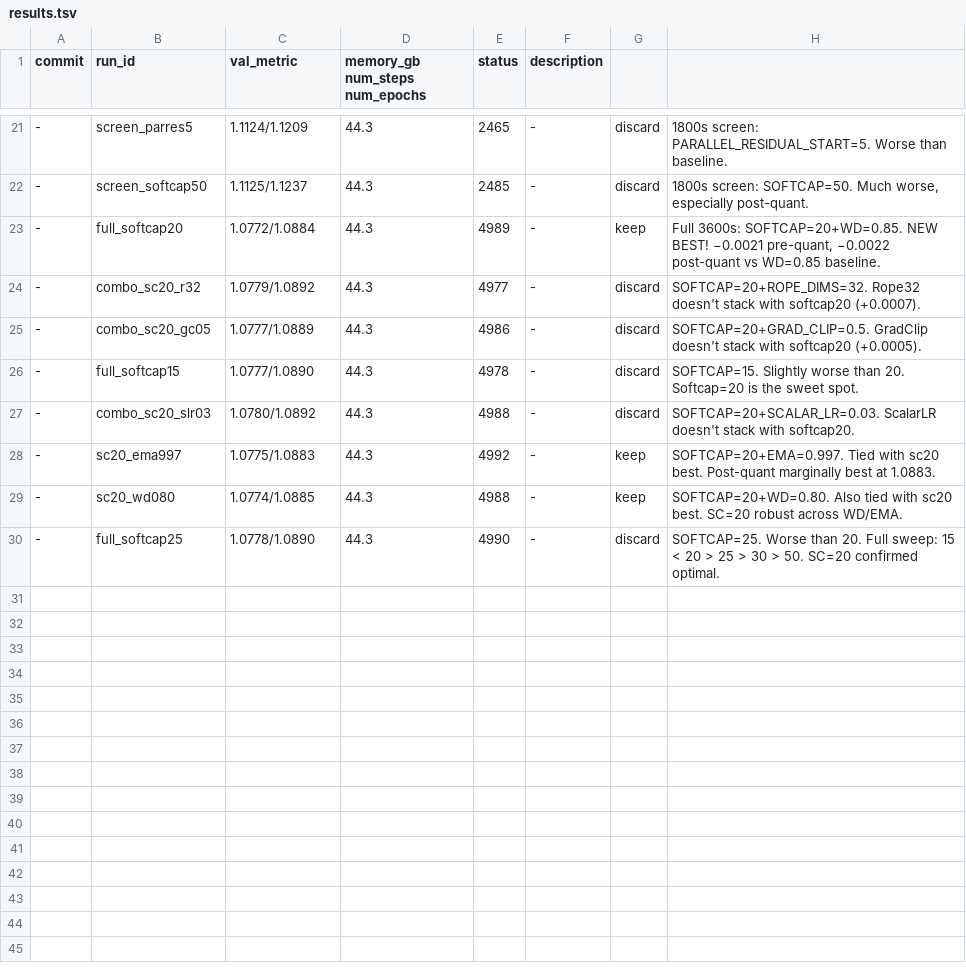
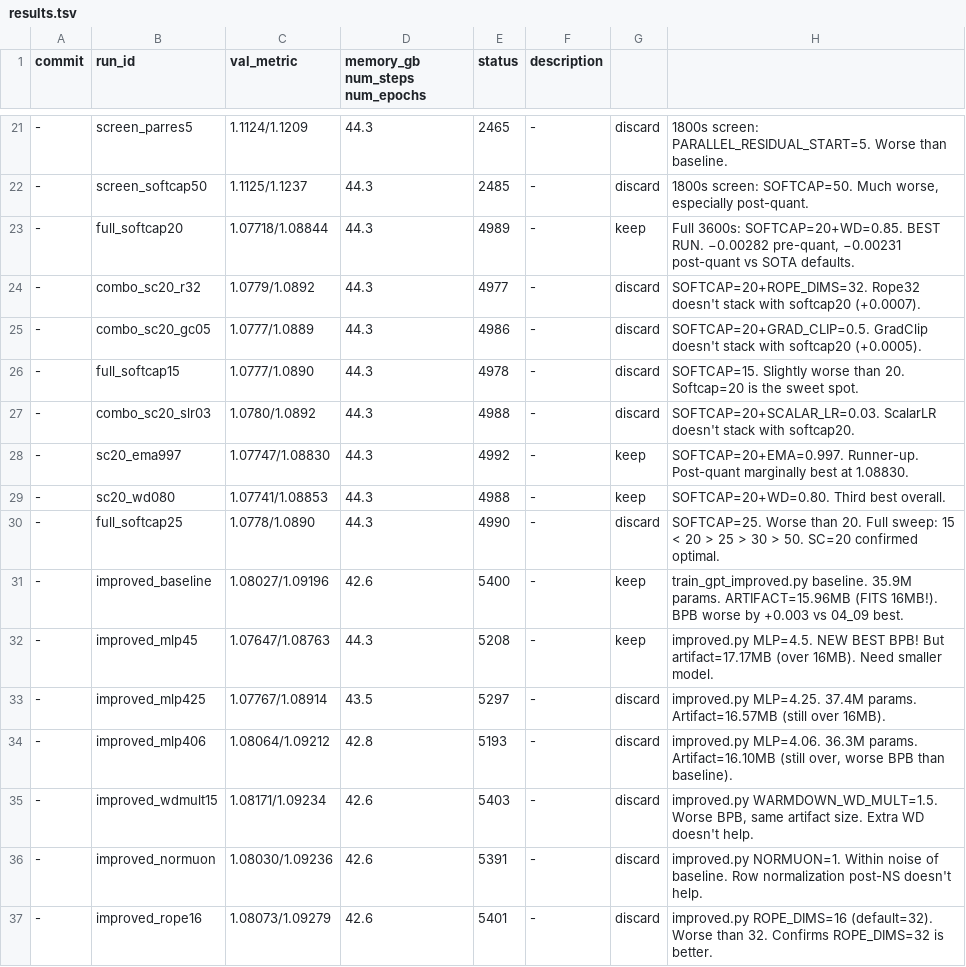
Before and after one commit to yufang67/parameter-golf, a TSV file: results.tsv, drawn as a sheet; only a part is shown, gaps mark what is left out.

```diff
--- a/results.tsv
+++ b/results.tsv
@@ -22,3 +22,3 @@ commit	run_id	val_metric	memory_gb num_steps num_epochs	status	description
 -	screen_softcap50	1.1125/1.1237	44.3	2485	-	discard	1800s screen: SOFTCAP=50. Much worse, especially post-quant.
--	full_softcap20	1.0772/1.0884	44.3	4989	-	keep	Full 3600s: SOFTCAP=20+WD=0.85. NEW BEST! −0.0021 pre-quant, −0.0022 post-quant vs WD=0.85 baseline.
+-	full_softcap20	1.07718/1.08844	44.3	4989	-	keep	Full 3600s: SOFTCAP=20+WD=0.85. BEST RUN. −0.00282 pre-quant, −0.00231 post-quant vs SOTA defaults.
 -	combo_sc20_r32	1.0779/1.0892	44.3	4977	-	discard	SOFTCAP=20+ROPE_DIMS=32. Rope32 doesn't stack with softcap20 (+0.0007).
@@ -27,4 +27,11 @@ commit	run_id	val_metric	memory_gb num_steps num_epochs	status	description
 -	combo_sc20_slr03	1.0780/1.0892	44.3	4988	-	discard	SOFTCAP=20+SCALAR_LR=0.03. ScalarLR doesn't stack with softcap20.
--	sc20_ema997	1.0775/1.0883	44.3	4992	-	keep	SOFTCAP=20+EMA=0.997. Tied with sc20 best. Post-quant marginally best at 1.0883.
--	sc20_wd080	1.0774/1.0885	44.3	4988	-	keep	SOFTCAP=20+WD=0.80. Also tied with sc20 best. SC=20 robust across WD/EMA.
+-	sc20_ema997	1.07747/1.08830	44.3	4992	-	keep	SOFTCAP=20+EMA=0.997. Runner-up. Post-quant marginally best at 1.08830.
+-	sc20_wd080	1.07741/1.08853	44.3	4988	-	keep	SOFTCAP=20+WD=0.80. Third best overall.
 -	full_softcap25	1.0778/1.0890	44.3	4990	-	discard	SOFTCAP=25. Worse than 20. Full sweep: 15 < 20 > 25 > 30 > 50. SC=20 confirmed optimal.
+-	improved_baseline	1.08027/1.09196	42.6	5400	-	keep	train_gpt_improved.py baseline. 35.9M params. ARTIFACT=15.96MB (FITS 16MB!). BPB worse by +0.003 vs 04_09 best.
+-	improved_mlp45	1.07647/1.08763	44.3	5208	-	keep	improved.py MLP=4.5. NEW BEST BPB! But artifact=17.17MB (over 16MB). Need smaller model.
+-	improved_mlp425	1.07767/1.08914	43.5	5297	-	discard	improved.py MLP=4.25. 37.4M params. Artifact=16.57MB (still over 16MB).
+-	improved_mlp406	1.08064/1.09212	42.8	5193	-	discard	improved.py MLP=4.06. 36.3M params. Artifact=16.10MB (still over, worse BPB than baseline).
+-	improved_wdmult15	1.08171/1.09234	42.6	5403	-	discard	improved.py WARMDOWN_WD_MULT=1.5. Worse BPB, same artifact size. Extra WD doesn't help.
+-	improved_normuon	1.08030/1.09236	42.6	5391	-	discard	improved.py NORMUON=1. Within noise of baseline. Row normalization post-NS doesn't help.
+-	improved_rope16	1.08073/1.09279	42.6	5401	-	discard	improved.py ROPE_DIMS=16 (default=32). Worse than 32. Confirms ROPE_DIMS=32 is better.
```
Also changed, not shown: 35 other files.
